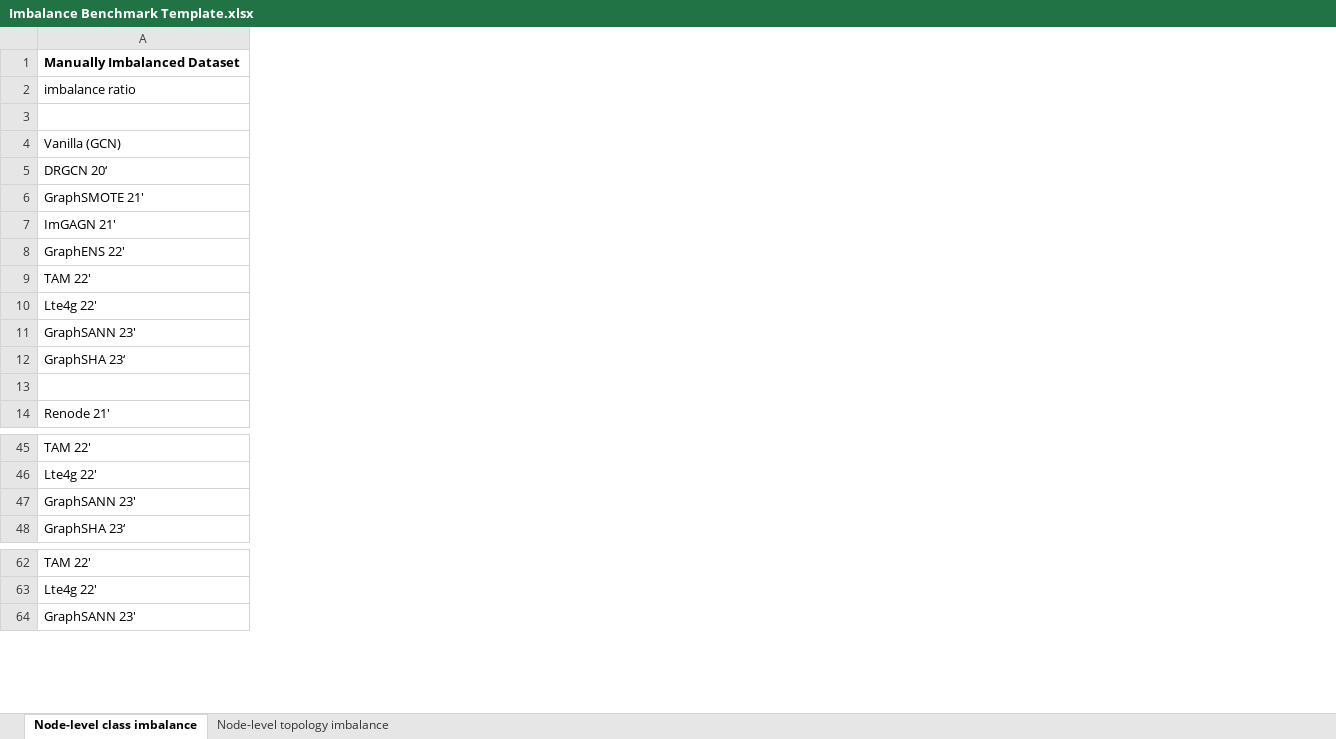
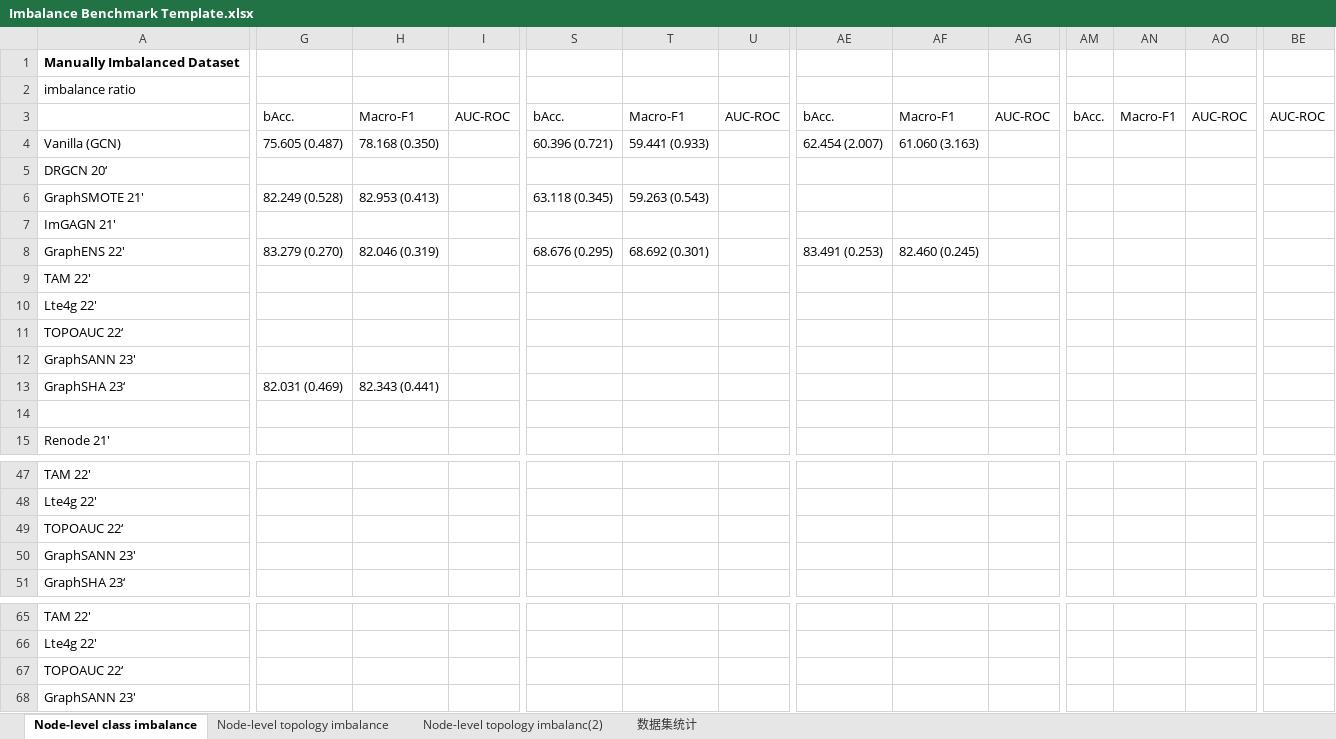
Before and after one commit to i-bara/Imbench, an Excel workbook: Imbalance Benchmark Template.xlsx, sheet Node-level class imbalance, drawn as a sheet; only a part is shown, gaps mark what is left out; values as stored, in another font and other column widths than the file's, no borders; removed rows and columns are numbered as before the commit, all else as after; rows hold the shown columns only; the diff covers the shown part only; the diff names each change by its address in the sheet, - before the commit and + after, or states it on an @@ line.

Commit message:
[feat]: update Imbalance Benchmark Template.xlsx and correspondent print.py

```diff
--- a/Imbalance Benchmark Template.xlsx (sheet Node-level class imbalance)
+++ b/Imbalance Benchmark Template.xlsx (sheet Node-level class imbalance)
+sheet tab: Node-level topology imbalanc(2)
+sheet tab: 数据集统计
+column G, row 3: bAcc.
+column H, row 3: Macro-F1
+column I, row 3: AUC-ROC
+column S, row 3: bAcc.
+column T, row 3: Macro-F1
+column U, row 3: AUC-ROC
+column AE, row 3: bAcc.
+column AF, row 3: Macro-F1
+column AG, row 3: AUC-ROC
+column AM, row 3: bAcc.
+column AN, row 3: Macro-F1
+column AO, row 3: AUC-ROC
+column BE, row 3: AUC-ROC
-row 4: Vanilla (GCN)
+row 4: Vanilla (GCN) | 75.605 (0.487) | 78.168 (0.350) |  | 60.396 (0.721) | 59.441 (0.933) |  | 62.454 (2.007) | 61.060 (3.163)
-row 6: GraphSMOTE 21'
+row 6: GraphSMOTE 21' | 82.249 (0.528) | 82.953 (0.413) |  | 63.118 (0.345) | 59.263 (0.543)
-row 8: GraphENS 22'
+row 8: GraphENS 22' | 83.279 (0.270) | 82.046 (0.319) |  | 68.676 (0.295) | 68.692 (0.301) |  | 83.491 (0.253) | 82.460 (0.245)
+row 11: TOPOAUC 22‘
-row 12: GraphSHA 23‘
+row 13: GraphSHA 23‘ | 82.031 (0.469) | 82.343 (0.441)
+row 49: TOPOAUC 22‘
+row 67: TOPOAUC 22‘
```
Also changed, not shown: 7 added rows, 6 removed rows, 23 added columns, 13 edited cells and merged cells elsewhere in this sheet, sheet Node-level topology imbalance, 1 other file.
